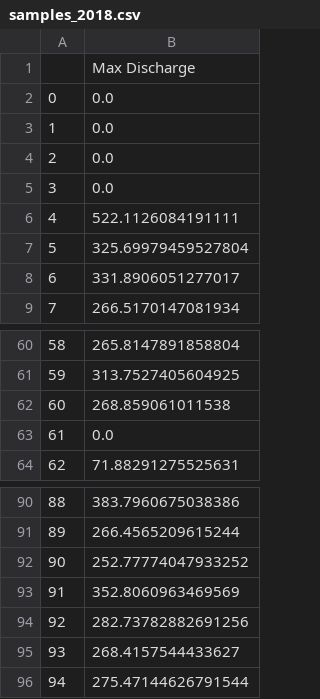
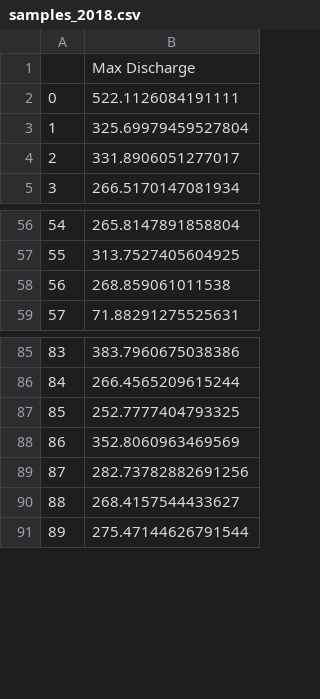
Before and after one commit to maxblw/CEGM2005_glommaproject, a CSV file: Model/samples/samples_2018.csv, drawn as a sheet; only a part is shown, gaps mark what is left out; removed rows and columns are numbered as before the commit, all else as after; the diff names each change by its address in the sheet, - before the commit and + after, or states it on an @@ line.

```diff
--- a/Model/samples/samples_2018.csv
+++ b/Model/samples/samples_2018.csv
-row 2: 0 | 0.0
-row 3: 1 | 0.0
-row 4: 2 | 0.0
-row 5: 3 | 0.0
@@ column A renumbered from row 2 down @@
-row 63: 61 | 0.0
-B87: 252.77774047933252
+B87: 252.7777404793325
```
Also changed, not shown: Model/samples/samples_2000.csv, Model/samples/samples_2009.csv, 43 other files.
